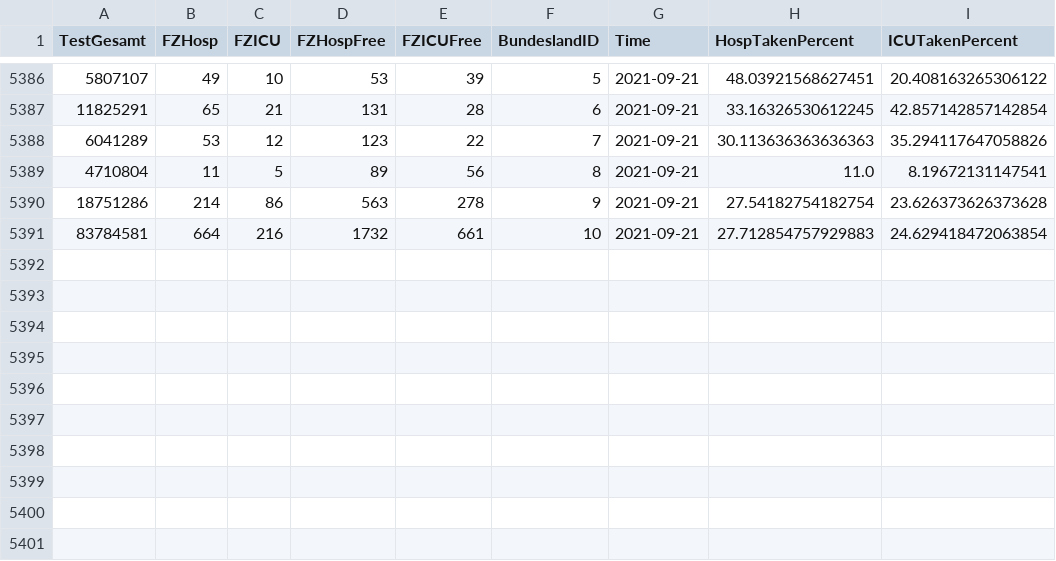
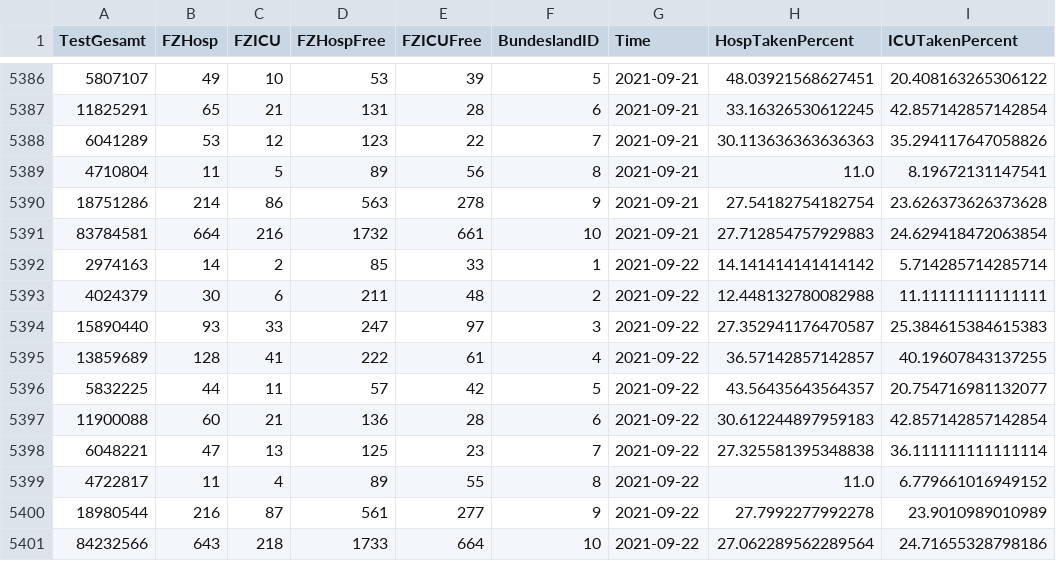
Before and after one commit to idjotherwise/nlp-otherwise, a CSV file: data_sets/CovidFallzahlen.csv, drawn as a sheet; only a part is shown, gaps mark what is left out; the diff names each change by its address in the sheet, - before the commit and + after, or states it on an @@ line.

```diff
--- a/data_sets/CovidFallzahlen.csv
+++ b/data_sets/CovidFallzahlen.csv
+row 5392: 2974163 | 14 | 2 | 85 | 33 | 1 | 2021-09-22 | 14.141414141414142 | 5.714285714285714
+row 5393: 4024379 | 30 | 6 | 211 | 48 | 2 | 2021-09-22 | 12.448132780082988 | 11.11111111111111
+row 5394: 15890440 | 93 | 33 | 247 | 97 | 3 | 2021-09-22 | 27.352941176470587 | 25.384615384615383
+row 5395: 13859689 | 128 | 41 | 222 | 61 | 4 | 2021-09-22 | 36.57142857142857 | 40.19607843137255
+row 5396: 5832225 | 44 | 11 | 57 | 42 | 5 | 2021-09-22 | 43.56435643564357 | 20.754716981132077
+row 5397: 11900088 | 60 | 21 | 136 | 28 | 6 | 2021-09-22 | 30.612244897959183 | 42.857142857142854
+row 5398: 6048221 | 47 | 13 | 125 | 23 | 7 | 2021-09-22 | 27.325581395348838 | 36.111111111111114
+row 5399: 4722817 | 11 | 4 | 89 | 55 | 8 | 2021-09-22 | 11.0 | 6.779661016949152
+row 5400: 18980544 | 216 | 87 | 561 | 277 | 9 | 2021-09-22 | 27.7992277992278 | 23.9010989010989
+row 5401: 84232566 | 643 | 218 | 1733 | 664 | 10 | 2021-09-22 | 27.062289562289564 | 24.71655328798186
```
Also changed, not shown: data_sets/CovidFaelle_Timeline.csv, 1 other file.
